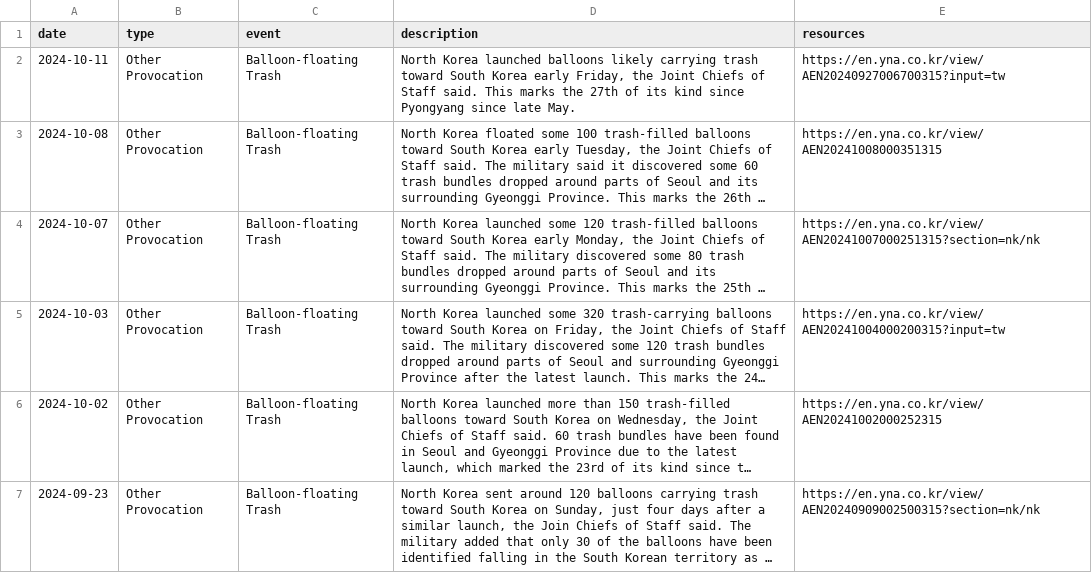
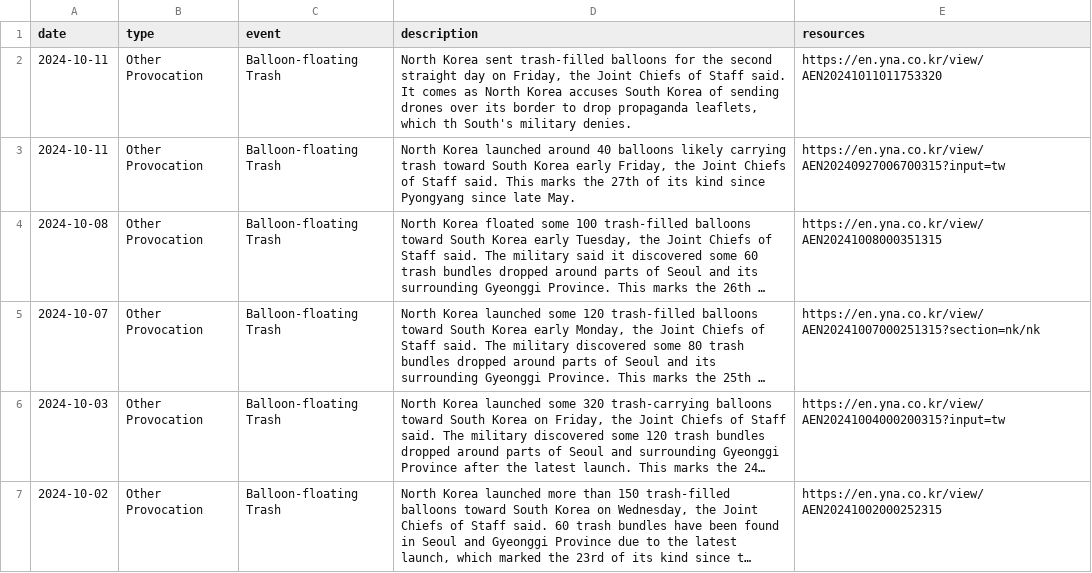
Before and after one commit to stiles/north-korea-provocations, a CSV file: data/raw/north_korea_provocations_1958_present.csv, drawn as a sheet; only a part is shown; the shorter side is filled out with more unchanged rows; long unchanged cells end in …; addresses are those after the commit; the diff names each change by its address in the sheet, - before the commit and + after, or states it on an @@ line.

```diff
--- a/data/raw/north_korea_provocations_1958_present.csv
+++ b/data/raw/north_korea_provocations_1958_present.csv
+row 2: 2024-10-11 | Other Provocation | Balloon-floating Trash | North Korea sent trash-filled balloons for the second straight day on Friday, the Joint Chiefs of Staff said. It comes as North Korea accuses South Korea of sending drones over its border to drop propaganda leaflets, which th South's military denies. | https://en.yna.co.kr/view/AEN20241011011753320
-D3 (description): …Korea launched balloons likely…
+D3 (description): …Korea launched around 40 balloons likely…
```
Also changed, not shown: data/processed/north_korea_provocations_1958_present.csv, 2 other files.
